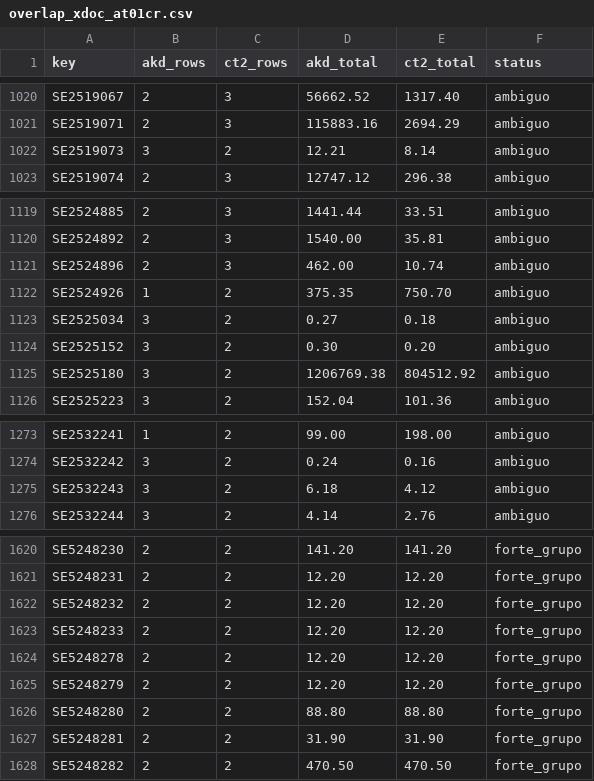
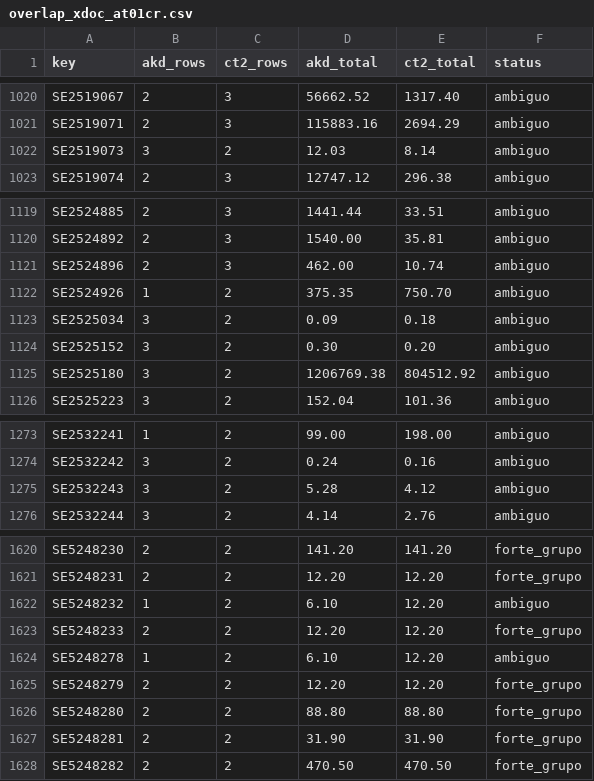
Before and after one commit to LeonelEsteves/projeto-cruzador, a CSV file: saida/relatorio_conciliacao/overlap_xdoc_at01cr.csv, drawn as a sheet; only a part is shown, gaps mark what is left out.

```diff
--- a/saida/relatorio_conciliacao/overlap_xdoc_at01cr.csv
+++ b/saida/relatorio_conciliacao/overlap_xdoc_at01cr.csv
@@ -1021,3 +1021,3 @@ SE2519067;2;3;56662.52;1317.40;ambiguo
 SE2519071;2;3;115883.16;2694.29;ambiguo
-SE2519073;3;2;12.21;8.14;ambiguo
+SE2519073;3;2;12.03;8.14;ambiguo
 SE2519074;2;3;12747.12;296.38;ambiguo
@@ -1122,3 +1122,3 @@ SE2524896;2;3;462.00;10.74;ambiguo
 SE2524926;1;2;375.35;750.70;ambiguo
-SE2525034;3;2;0.27;0.18;ambiguo
+SE2525034;3;2;0.09;0.18;ambiguo
 SE2525152;3;2;0.30;0.20;ambiguo
@@ -1274,3 +1274,3 @@ SE2532241;1;2;99.00;198.00;ambiguo
 SE2532242;3;2;0.24;0.16;ambiguo
-SE2532243;3;2;6.18;4.12;ambiguo
+SE2532243;3;2;5.28;4.12;ambiguo
 SE2532244;3;2;4.14;2.76;ambiguo
@@ -1621,5 +1621,5 @@ SE5248230;2;2;141.20;141.20;forte_grupo
 SE5248231;2;2;12.20;12.20;forte_grupo
-SE5248232;2;2;12.20;12.20;forte_grupo
+SE5248232;1;2;6.10;12.20;ambiguo
 SE5248233;2;2;12.20;12.20;forte_grupo
-SE5248278;2;2;12.20;12.20;forte_grupo
+SE5248278;1;2;6.10;12.20;ambiguo
 SE5248279;2;2;12.20;12.20;forte_grupo
```
Also changed, not shown: saida/relatorio_conciliacao/overlap_xnumap.csv, 7 other files.
